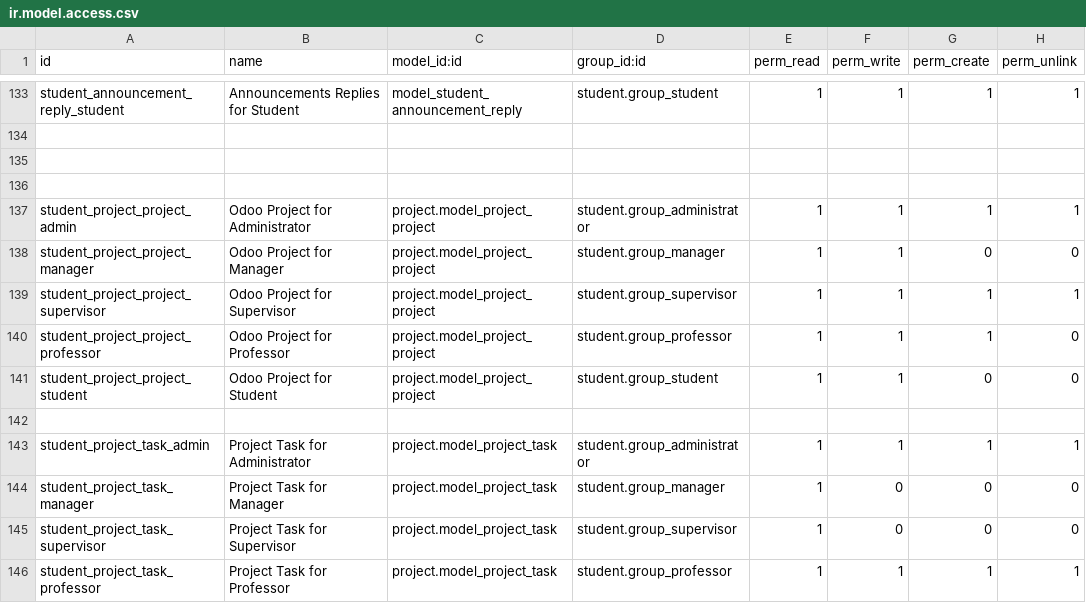
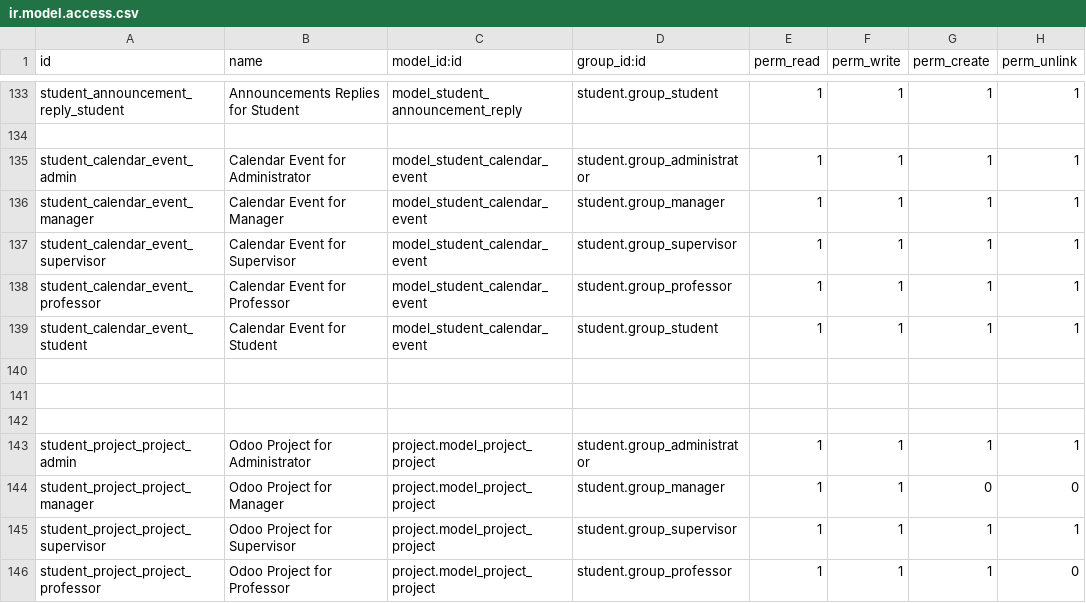
Before and after one commit to muchunzyan/projects_monitoring, a CSV file: custom-addons/student/security/ir.model.access.csv, drawn as a sheet; only a part is shown, gaps mark what is left out; the shorter side is filled out with more unchanged rows.

```diff
--- a/custom-addons/student/security/ir.model.access.csv
+++ b/custom-addons/student/security/ir.model.access.csv
@@ -134,2 +134,8 @@ student_announcement_reply_student,Announcements Replies for Student,model_stude
 
+student_calendar_event_admin,Calendar Event for Administrator,model_student_calendar_event,student.group_administrator,1,1,1,1
+student_calendar_event_manager,Calendar Event for Manager,model_student_calendar_event,student.group_manager,1,1,1,1
+student_calendar_event_supervisor,Calendar Event for Supervisor,model_student_calendar_event,student.group_supervisor,1,1,1,1
+student_calendar_event_professor,Calendar Event for Professor,model_student_calendar_event,student.group_professor,1,1,1,1
+student_calendar_event_student,Calendar Event for Student,model_student_calendar_event,student.group_student,1,1,1,1
+
 
```
Also changed, not shown: 8 other files.
